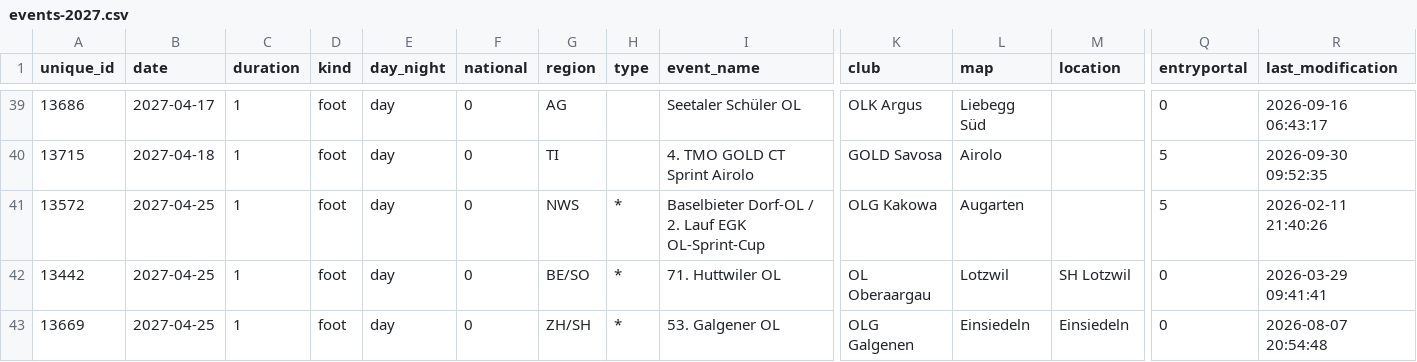
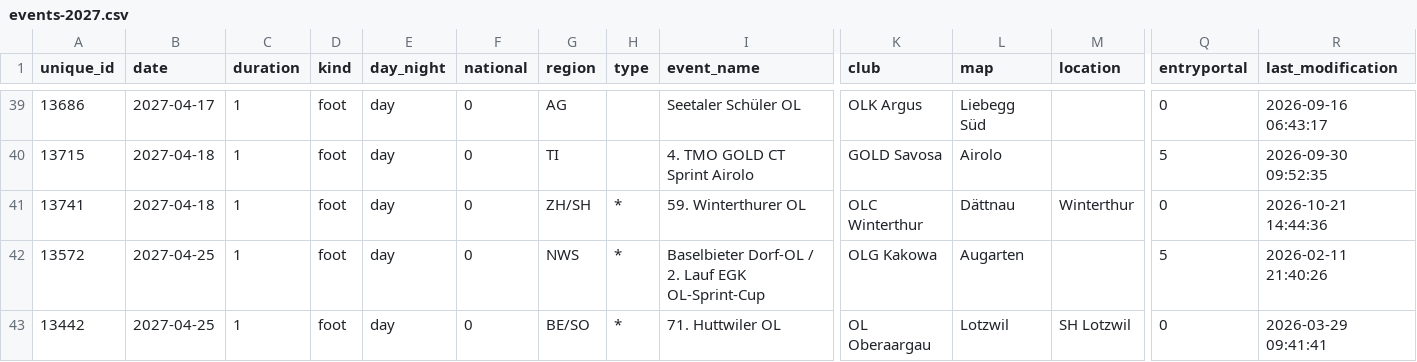
Before and after one commit to fabianHueni/swiss-orienteering-events, a CSV file: public/data/events-2027.csv, drawn as a sheet; only a part is shown, gaps mark what is left out; the shorter side is filled out with more unchanged rows; rows hold the shown columns only; the diff names each change by its address in the sheet, - before the commit and + after, or states it on an @@ line.

```diff
--- a/public/data/events-2027.csv
+++ b/public/data/events-2027.csv
+row 41: 13741 | 2027-04-18 | 1 | foot | day | 0 | ZH/SH | * | 59. Winterthurer OL | OLC Winterthur | Dättnau | Winterthur | 0 | 2026-10-21 14:44:36
```
